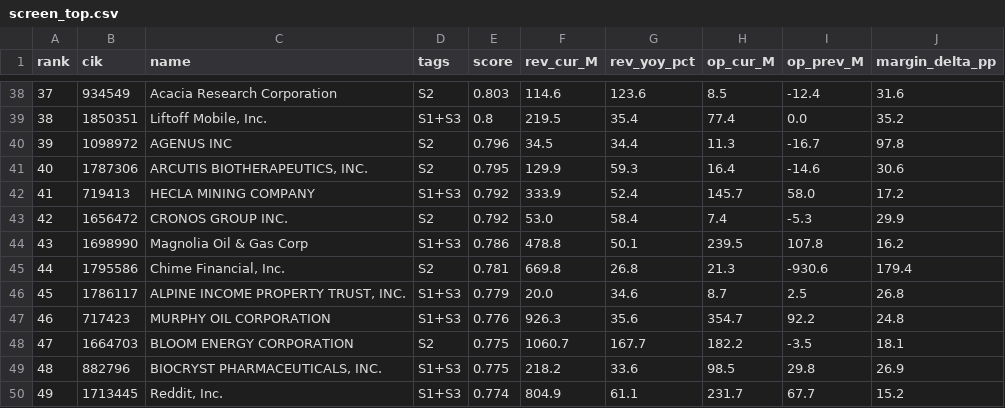
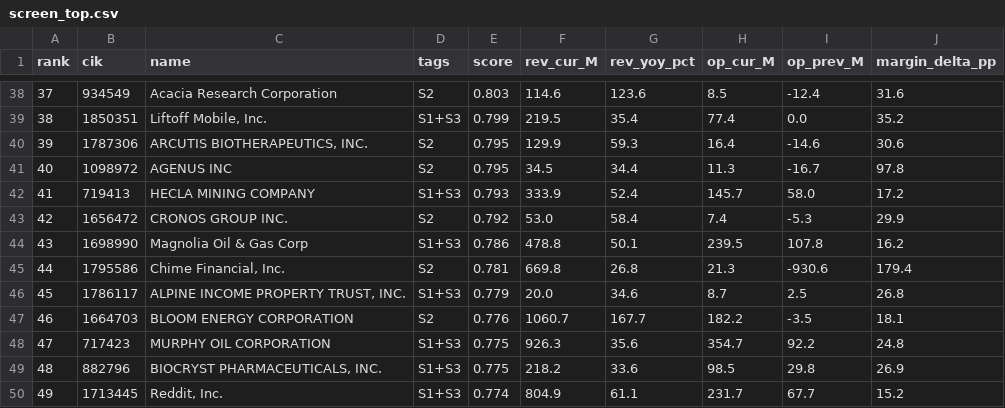
Before and after one commit to Leelll1/Screen, a CSV file: results/history/2026-08-28/screen_top.csv, drawn as a sheet; only a part is shown, gaps mark what is left out; removed rows and columns are numbered as before the commit, all else as after; the diff covers the shown part only; the diff names each change by its address in the sheet, - before the commit and + after, or states it on an @@ line.

```diff
--- a/results/history/2026-08-28/screen_top.csv
+++ b/results/history/2026-08-28/screen_top.csv
-E39 (score): 0.8
+E39 (score): 0.799
-row 40: 39 | 1098972 | AGENUS INC | S2 | 0.796 | 34.5 | 34.4 | 11.3 | -16.7 | 97.8
@@ column A (rank) renumbered between rows 40 and 47 @@
+row 41: 40 | 1098972 | AGENUS INC | S2 | 0.795 | 34.5 | 34.4 | 11.3 | -16.7 | 97.8
-E42 (score): 0.792
+E42 (score): 0.793
-row 47: 46 | 717423 | MURPHY OIL CORPORATION | S1+S3 | 0.776 | 926.3 | 35.6 | 354.7 | 92.2 | 24.8
-E47 (score): 0.775
+E47 (score): 0.776
+row 48: 47 | 717423 | MURPHY OIL CORPORATION | S1+S3 | 0.775 | 926.3 | 35.6 | 354.7 | 92.2 | 24.8
```
Also changed, not shown: 11 edited cells elsewhere in this file, results/history/2026-08-28/pool_all.csv, 2 other files.
